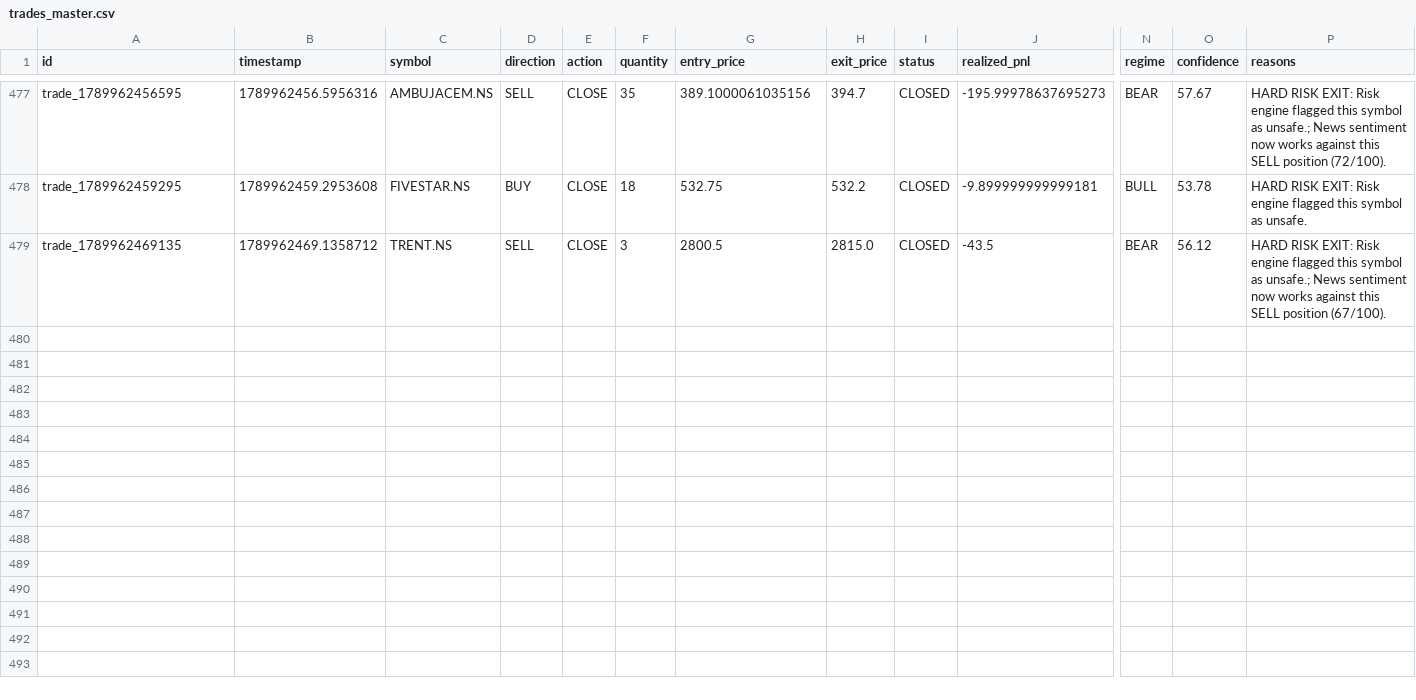
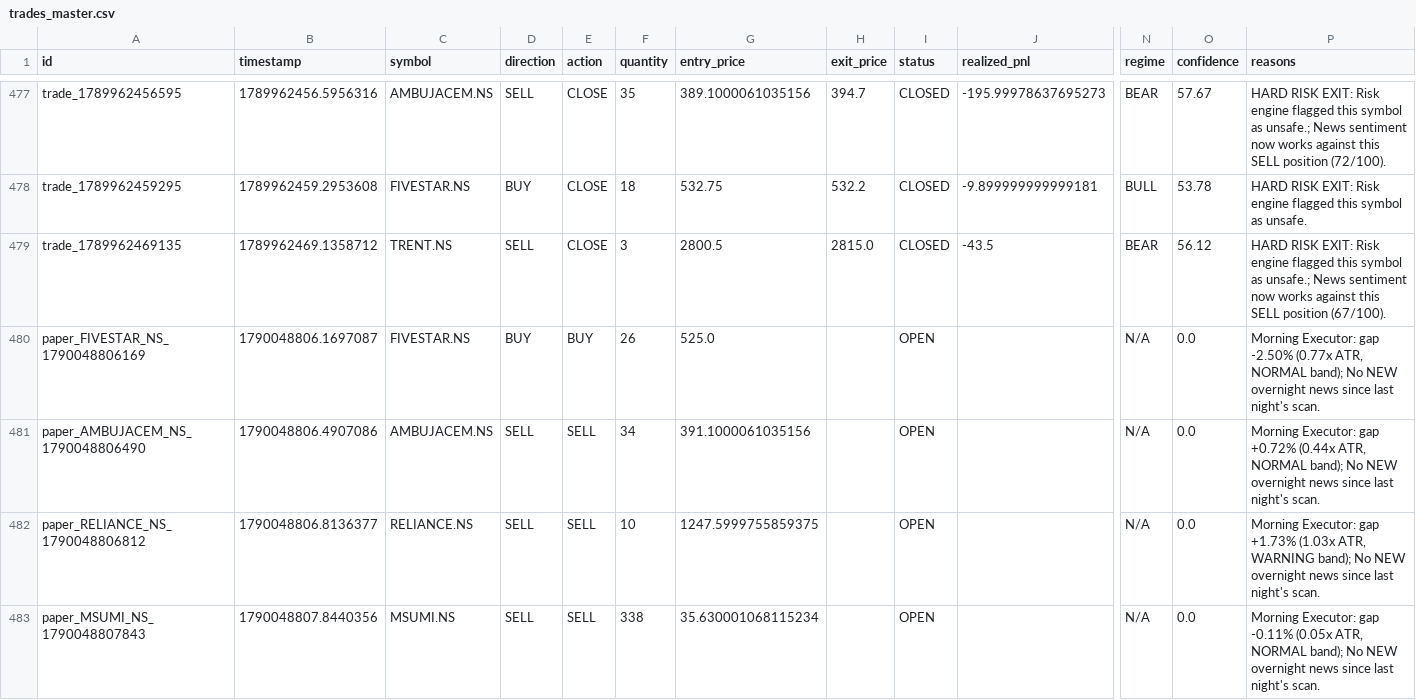
Before and after one commit to kkrsaini-engineer/PRO_TRADER, a CSV file: storage/trades/trades_master.csv, drawn as a sheet; only a part is shown, gaps mark what is left out; rows hold the shown columns only; the diff covers the shown part only; the diff names each change by its address in the sheet, - before the commit and + after, or states it on an @@ line.

```diff
--- a/storage/trades/trades_master.csv
+++ b/storage/trades/trades_master.csv
+row 480: paper_FIVESTAR_NS_1790048806169 | 1790048806.1697087 | FIVESTAR.NS | BUY | BUY | 26 | 525.0 |  | OPEN |  | N/A | 0.0 | Morning Executor: gap -2.50% (0.77x ATR, NORMAL band); No NEW overnight news since last night's scan.
+row 481: paper_AMBUJACEM_NS_1790048806490 | 1790048806.4907086 | AMBUJACEM.NS | SELL | SELL | 34 | 391.1000061035156 |  | OPEN |  | N/A | 0.0 | Morning Executor: gap +0.72% (0.44x ATR, NORMAL band); No NEW overnight news since last night's scan.
+row 482: paper_RELIANCE_NS_1790048806812 | 1790048806.8136377 | RELIANCE.NS | SELL | SELL | 10 | 1247.5999755859375 |  | OPEN |  | N/A | 0.0 | Morning Executor: gap +1.73% (1.03x ATR, WARNING band); No NEW overnight news since last night's scan.
+row 483: paper_MSUMI_NS_1790048807843 | 1790048807.8440356 | MSUMI.NS | SELL | SELL | 338 | 35.630001068115234 |  | OPEN |  | N/A | 0.0 | Morning Executor: gap -0.11% (0.05x ATR, NORMAL band); No NEW overnight news since last night's scan.
```
Also changed, not shown: 3 added rows elsewhere in this file, 17 other files.
